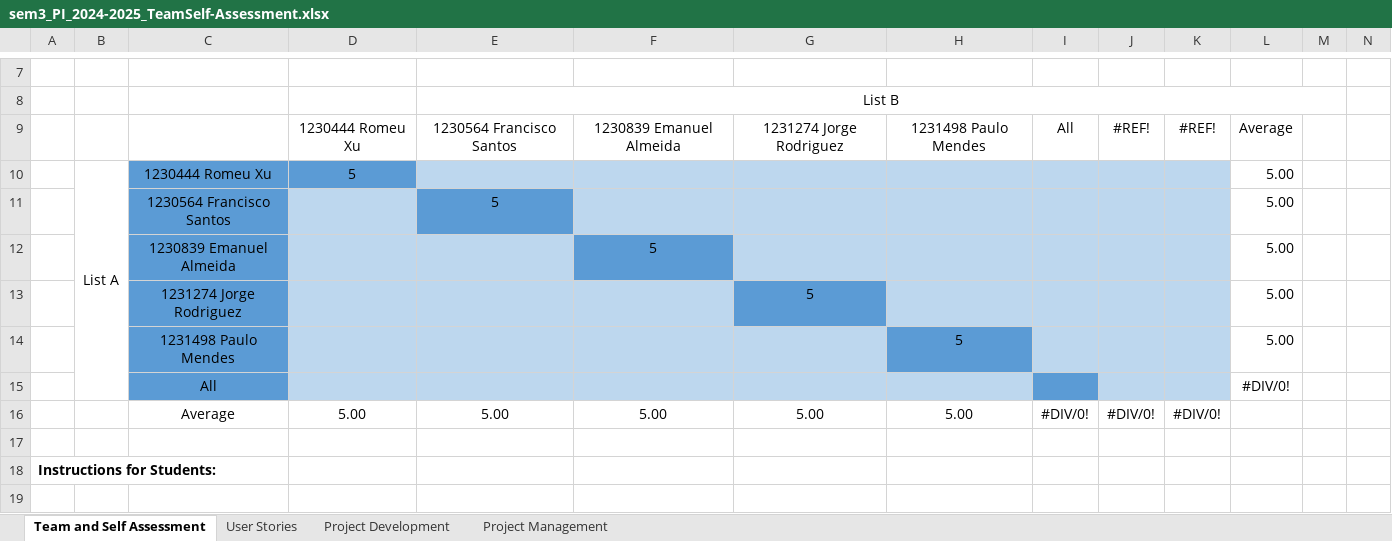
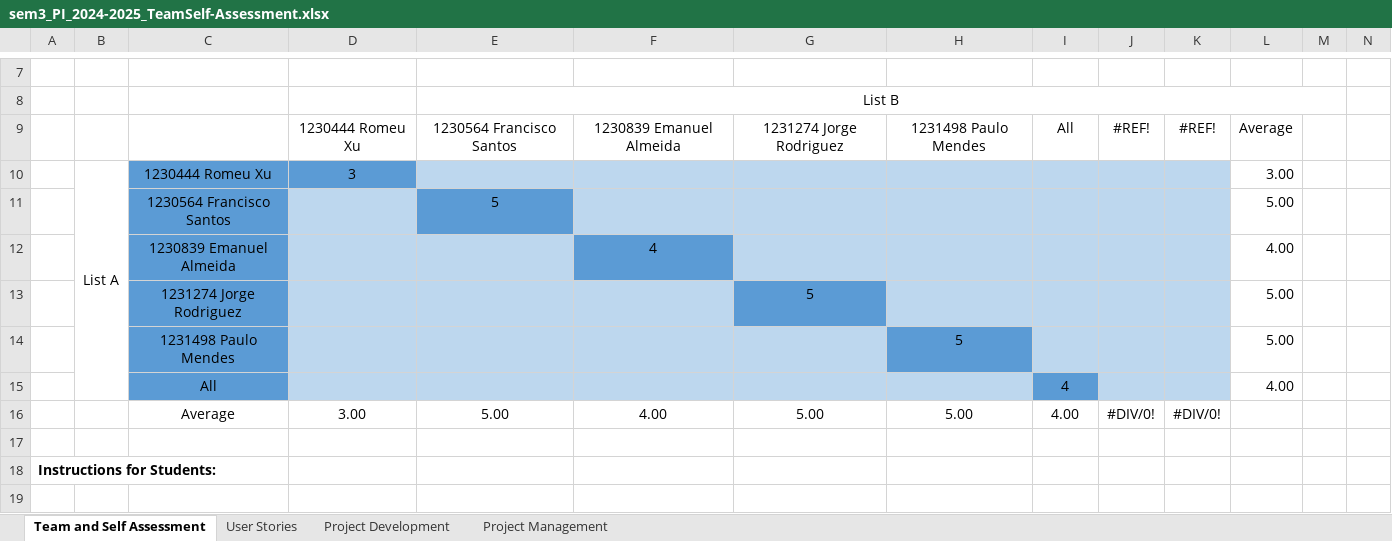
Before and after one commit to JorgeUbaldoR/sem3-25-pi-2024_25-G131, an Excel workbook: documentation/sprint2/sem3_PI_2024-2025_TeamSelf-Assessment.xlsx, sheet Team and Self Assessment, drawn as a sheet; only a part is shown, gaps mark what is left out; values as stored, in another font and other column widths than the file's, no borders; charts and pictures not drawn; removed rows and columns are numbered as before the commit, all else as after; rows hold the shown columns only; the diff names each change by its address in the sheet, - before the commit and + after, or states it on an @@ line.

Commit message:
Team Self Assessment

```diff
--- a/documentation/sprint2/sem3_PI_2024-2025_TeamSelf-Assessment.xlsx (sheet Team and Self Assessment)
+++ b/documentation/sprint2/sem3_PI_2024-2025_TeamSelf-Assessment.xlsx (sheet Team and Self Assessment)
-D10: 5
+D10: 3
-L10: 5.00
+L10: 3.00
-row 12:  |  | 1230839 Emanuel Almeida |  |  | 5 |  |  |  |  |  | 5.00
+row 12:  |  | 1230839 Emanuel Almeida |  |  | 4 |  |  |  |  |  | 4.00
-row 15:  |  | All |  |  |  |  |  |  |  |  | #DIV/0!
+row 15:  |  | All |  |  |  |  |  | 4 |  |  | 4.00
-D16: 5.00
+D16: 3.00
-F16: 5.00
+F16: 4.00
-I16: #DIV/0!
+I16: 4.00
```
Also changed, not shown: sheet User Stories, sheet Project Management, sheet Project Development, charts or pictures, 3 other files.
